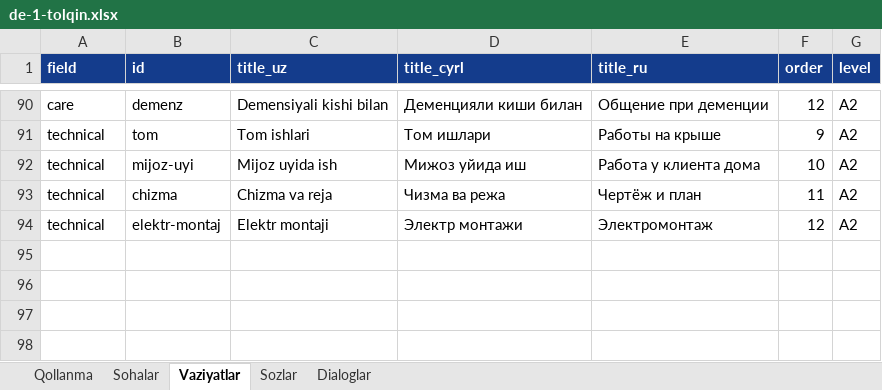
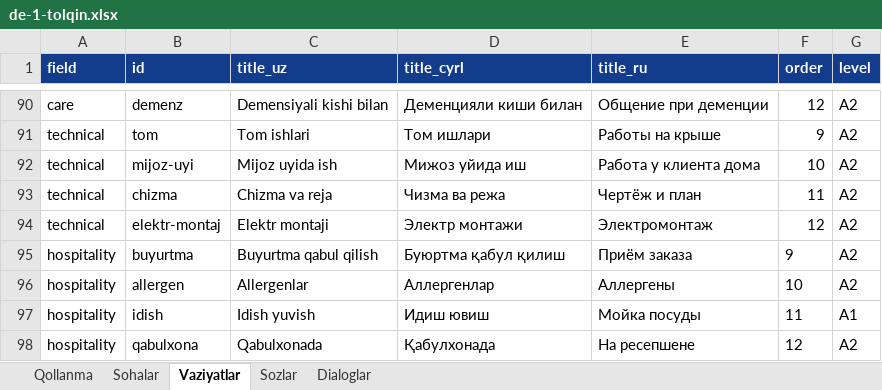
Before and after one commit to Jahon-gir/Qaldirgoch, an Excel workbook: docs/content/de-1-tolqin.xlsx, sheet Vaziyatlar, drawn as a sheet; only a part is shown, gaps mark what is left out; values as stored, in another font and other column widths than the file's, no borders; the diff names each change by its address in the sheet, - before the commit and + after, or states it on an @@ line.

```diff
--- a/docs/content/de-1-tolqin.xlsx (sheet Vaziyatlar)
+++ b/docs/content/de-1-tolqin.xlsx (sheet Vaziyatlar)
+row 95: hospitality | buyurtma | Buyurtma qabul qilish | Буюртма қабул қилиш | Приём заказа | 9 | A2
+row 96: hospitality | allergen | Allergenlar | Аллергенлар | Аллергены | 10 | A2
+row 97: hospitality | idish | Idish yuvish | Идиш ювиш | Мойка посуды | 11 | A1
+row 98: hospitality | qabulxona | Qabulxonada | Қабулхонада | На ресепшене | 12 | A2
```
Also changed, not shown: sheet Sozlar, sheet Dialoglar, 4 other files.
